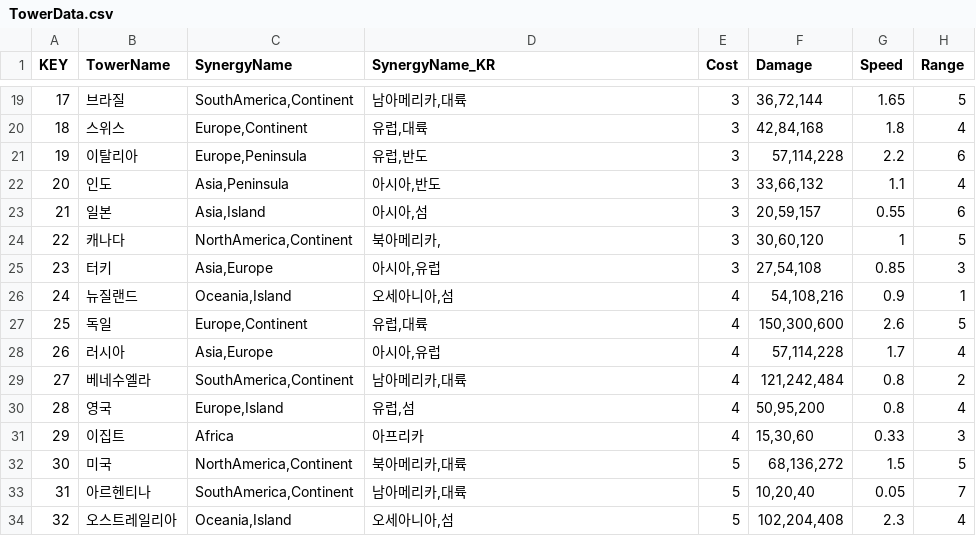
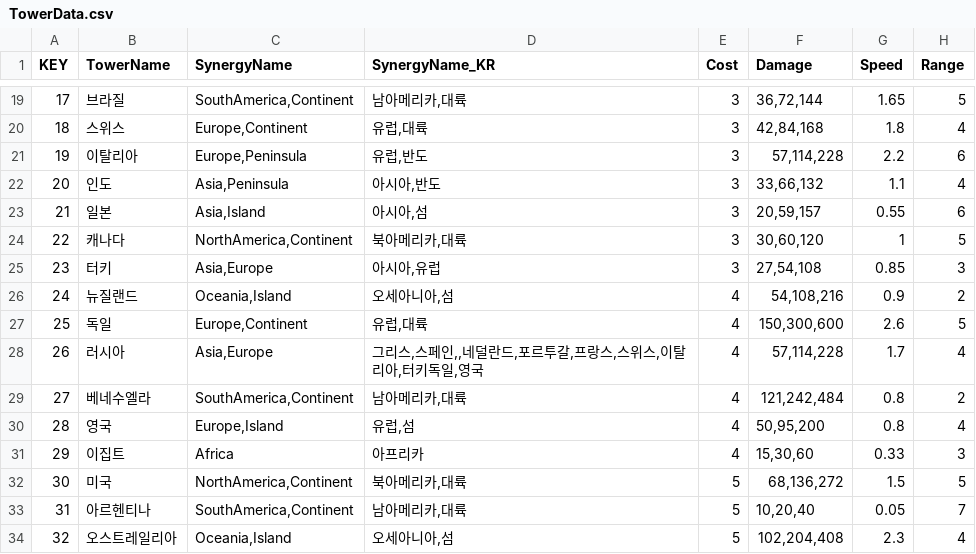
Before and after one commit to jiyullee/WorldTD, a CSV file: World Tower Defense/Assets/Resources/GameData/TowerData.csv, drawn as a sheet; only a part is shown, gaps mark what is left out.

Commit message:
text : Synergy Text

```diff
--- a/World Tower Defense/Assets/Resources/GameData/TowerData.csv
+++ b/World Tower Defense/Assets/Resources/GameData/TowerData.csv
@@ -23,7 +23,7 @@
 21,일본,"Asia,Island","아시아,섬",3,"20,59,157",0.55,6
-22,캐나다,"NorthAmerica,Continent","북아메리카,",3,"30,60,120",1,5
+22,캐나다,"NorthAmerica,Continent","북아메리카,대륙",3,"30,60,120",1,5
 23,터키,"Asia,Europe","아시아,유럽",3,"27,54,108",0.85,3
-24,뉴질랜드,"Oceania,Island","오세아니아,섬",4,"54,108,216",0.9,1
+24,뉴질랜드,"Oceania,Island","오세아니아,섬",4,"54,108,216",0.9,2
 25,독일,"Europe,Continent","유럽,대륙",4,"150,300,600",2.6,5
-26,러시아,"Asia,Europe","아시아,유럽",4,"57,114,228",1.7,4
+26,러시아,"Asia,Europe","그리스,스페인,,네덜란드,포르투갈,프랑스,스위스,이탈리아,터키독일,영국",4,"57,114,228",1.7,4
 27,베네수엘라,"SouthAmerica,Continent","남아메리카,대륙",4,"121,242,484",0.8,2
```
Also changed, not shown: World Tower Defense/Assets/Resources/GameData/SynergyData.csv, 6 other files.
